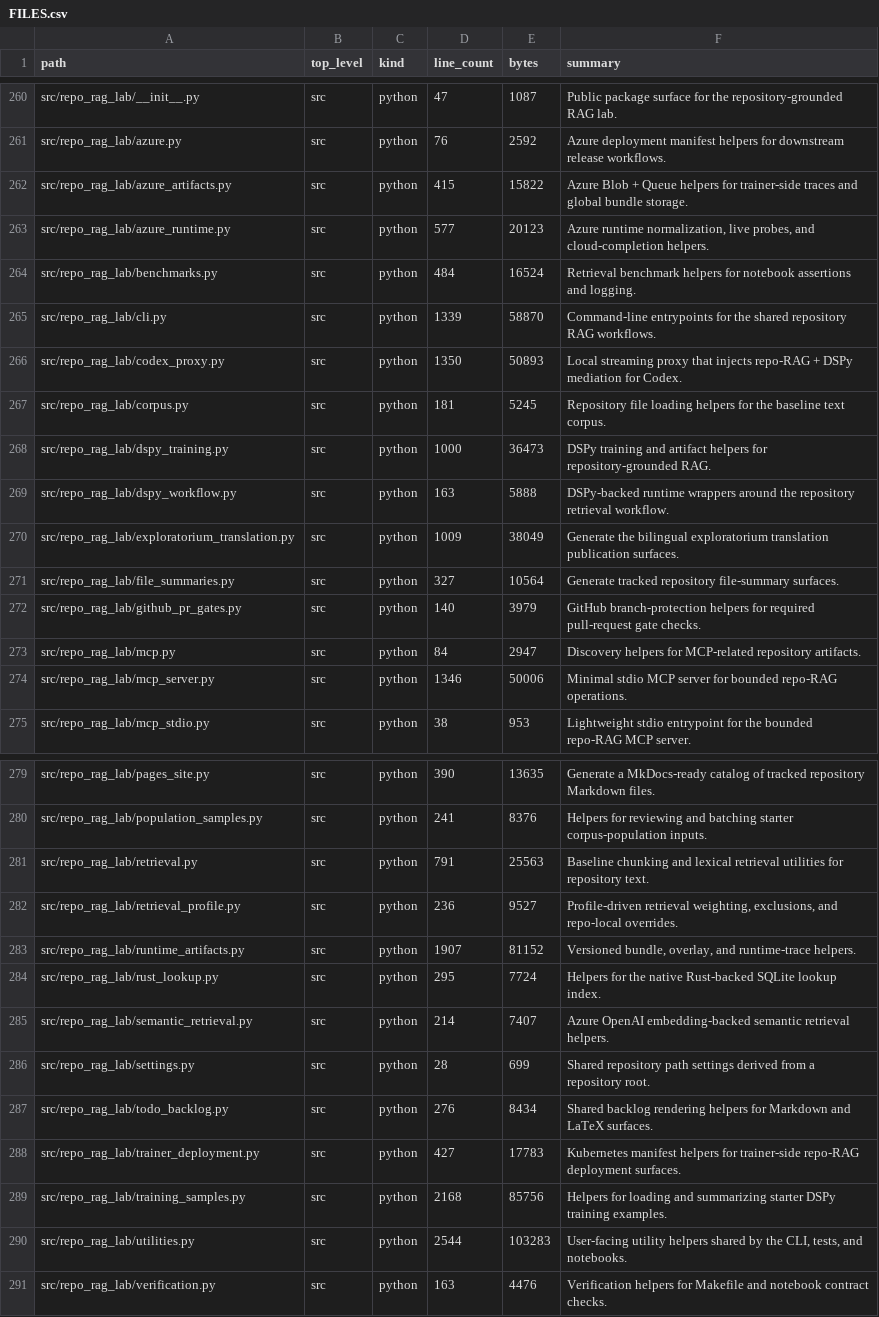
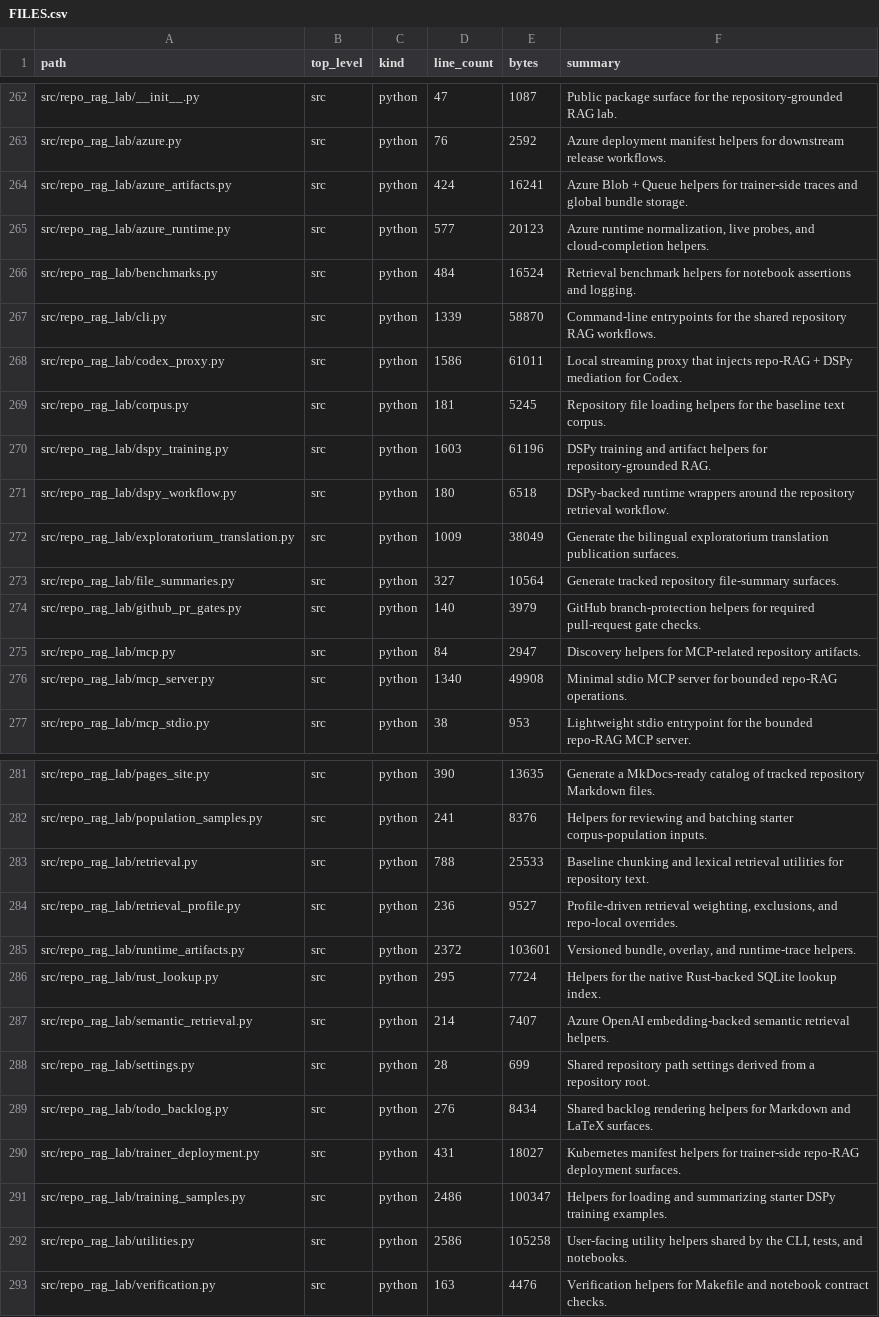
Before and after one commit to realagiorganization/dspy_rag_in_repo_docs_and_impl1, a CSV file: FILES.csv, drawn as a sheet; only a part is shown, gaps mark what is left out; the diff covers the shown part only.

```diff
--- a/FILES.csv
+++ b/FILES.csv
@@ -261,3 +263,3 @@ src/repo_rag_lab/__init__.py,src,python,47,1087,Public package surface for the r
 src/repo_rag_lab/azure.py,src,python,76,2592,Azure deployment manifest helpers for downstream release workflows.
-src/repo_rag_lab/azure_artifacts.py,src,python,415,15822,Azure Blob + Queue helpers for trainer-side traces and global bundle storage.
+src/repo_rag_lab/azure_artifacts.py,src,python,424,16241,Azure Blob + Queue helpers for trainer-side traces and global bundle storage.
 src/repo_rag_lab/azure_runtime.py,src,python,577,20123,"Azure runtime normalization, live probes, and cloud-completion helpers."
@@ -265,6 +267,6 @@ src/repo_rag_lab/benchmarks.py,src,python,484,16524,Retrieval benchmark helpers
 src/repo_rag_lab/cli.py,src,python,1339,58870,Command-line entrypoints for the shared repository RAG workflows.
-src/repo_rag_lab/codex_proxy.py,src,python,1350,50893,Local streaming proxy that injects repo-RAG + DSPy mediation for Codex.
+src/repo_rag_lab/codex_proxy.py,src,python,1586,61011,Local streaming proxy that injects repo-RAG + DSPy mediation for Codex.
 src/repo_rag_lab/corpus.py,src,python,181,5245,Repository file loading helpers for the baseline text corpus.
-src/repo_rag_lab/dspy_training.py,src,python,1000,36473,DSPy training and artifact helpers for repository-grounded RAG.
-src/repo_rag_lab/dspy_workflow.py,src,python,163,5888,DSPy-backed runtime wrappers around the repository retrieval workflow.
+src/repo_rag_lab/dspy_training.py,src,python,1603,61196,DSPy training and artifact helpers for repository-grounded RAG.
+src/repo_rag_lab/dspy_workflow.py,src,python,180,6518,DSPy-backed runtime wrappers around the repository retrieval workflow.
 src/repo_rag_lab/exploratorium_translation.py,src,python,1009,38049,Generate the bilingual exploratorium translation publication surfaces.
@@ -273,3 +275,3 @@ src/repo_rag_lab/github_pr_gates.py,src,python,140,3979,GitHub branch-protection
 src/repo_rag_lab/mcp.py,src,python,84,2947,Discovery helpers for MCP-related repository artifacts.
-src/repo_rag_lab/mcp_server.py,src,python,1346,50006,Minimal stdio MCP server for bounded repo-RAG operations.
+src/repo_rag_lab/mcp_server.py,src,python,1340,49908,Minimal stdio MCP server for bounded repo-RAG operations.
 src/repo_rag_lab/mcp_stdio.py,src,python,38,953,Lightweight stdio entrypoint for the bounded repo-RAG MCP server.
@@ -280,5 +282,5 @@ src/repo_rag_lab/pages_site.py,src,python,390,13635,Generate a MkDocs-ready cata
 src/repo_rag_lab/population_samples.py,src,python,241,8376,Helpers for reviewing and batching starter corpus-population inputs.
-src/repo_rag_lab/retrieval.py,src,python,791,25563,Baseline chunking and lexical retrieval utilities for repository text.
+src/repo_rag_lab/retrieval.py,src,python,788,25533,Baseline chunking and lexical retrieval utilities for repository text.
 src/repo_rag_lab/retrieval_profile.py,src,python,236,9527,"Profile-driven retrieval weighting, exclusions, and repo-local overrides."
-src/repo_rag_lab/runtime_artifacts.py,src,python,1907,81152,"Versioned bundle, overlay, and runtime-trace helpers."
+src/repo_rag_lab/runtime_artifacts.py,src,python,2372,103601,"Versioned bundle, overlay, and runtime-trace helpers."
 src/repo_rag_lab/rust_lookup.py,src,python,295,7724,Helpers for the native Rust-backed SQLite lookup index.
@@ -287,5 +289,5 @@ src/repo_rag_lab/settings.py,src,python,28,699,Shared repository path settings d
 src/repo_rag_lab/todo_backlog.py,src,python,276,8434,Shared backlog rendering helpers for Markdown and LaTeX surfaces.
-src/repo_rag_lab/trainer_deployment.py,src,python,427,17783,Kubernetes manifest helpers for trainer-side repo-RAG deployment surfaces.
-src/repo_rag_lab/training_samples.py,src,python,2168,85756,Helpers for loading and summarizing starter DSPy training examples.
-src/repo_rag_lab/utilities.py,src,python,2544,103283,"User-facing utility helpers shared by the CLI, tests, and notebooks."
+src/repo_rag_lab/trainer_deployment.py,src,python,431,18027,Kubernetes manifest helpers for trainer-side repo-RAG deployment surfaces.
+src/repo_rag_lab/training_samples.py,src,python,2486,100347,Helpers for loading and summarizing starter DSPy training examples.
+src/repo_rag_lab/utilities.py,src,python,2586,105258,"User-facing utility helpers shared by the CLI, tests, and notebooks."
 src/repo_rag_lab/verification.py,src,python,163,4476,Verification helpers for Makefile and notebook contract checks.
```
Also changed, not shown: 2 added rows and 25 edited cells elsewhere in this file, 43 other files.
